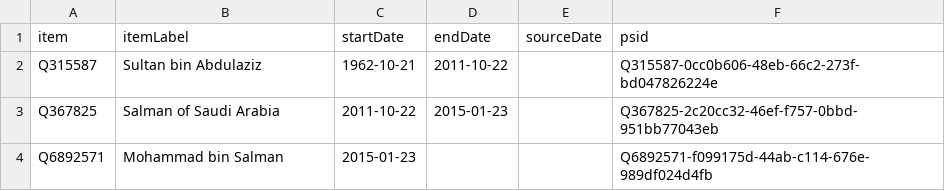
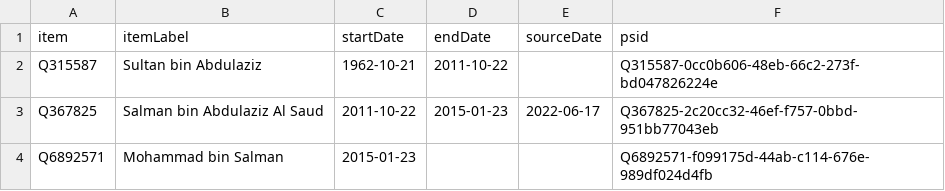
Before and after one commit to every-politician-scrapers/saudi-ministers, a CSV file: sources/defence-minister/wikidata.csv, drawn as a sheet.

Commit message:
Compare external sources to Wikidata

```diff
--- a/sources/defence-minister/wikidata.csv
+++ b/sources/defence-minister/wikidata.csv
@@ -2,3 +2,3 @@ item,itemLabel,startDate,endDate,sourceDate,psid
 Q315587,Sultan bin Abdulaziz,1962-10-21,2011-10-22,,Q315587-0cc0b606-48eb-66c2-273f-bd047826224e
-Q367825,Salman of Saudi Arabia,2011-10-22,2015-01-23,,Q367825-2c20cc32-46ef-f757-0bbd-951bb77043eb
+Q367825,Salman bin Abdulaziz Al Saud,2011-10-22,2015-01-23,2022-06-17,Q367825-2c20cc32-46ef-f757-0bbd-951bb77043eb
 Q6892571,Mohammad bin Salman,2015-01-23,,,Q6892571-f099175d-44ab-c114-676e-989df024d4fb
```
Also changed, not shown: sources/defence-minister/diff.csv, sources/justice-minister/wikidata.csv, 9 other files.
